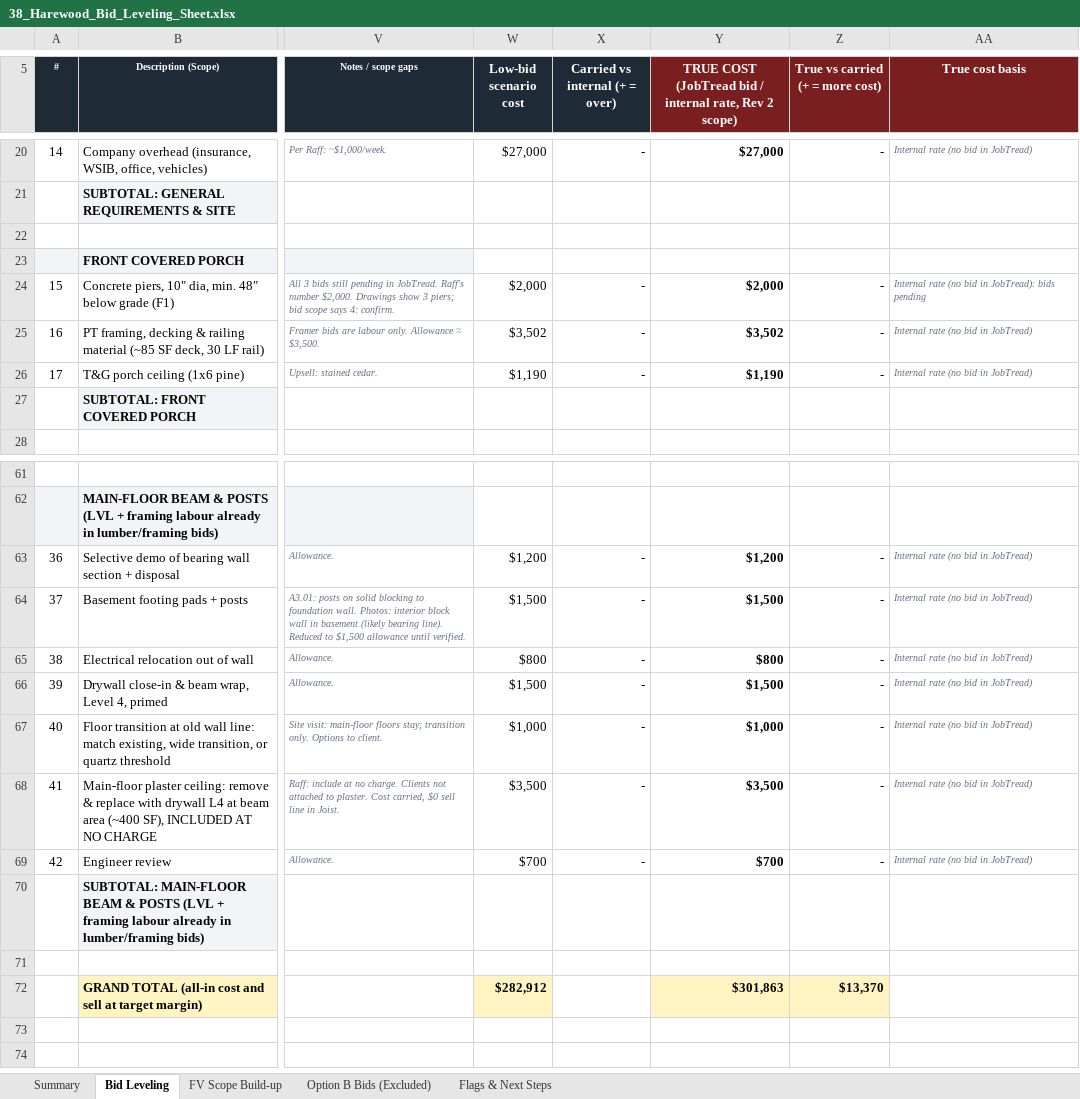
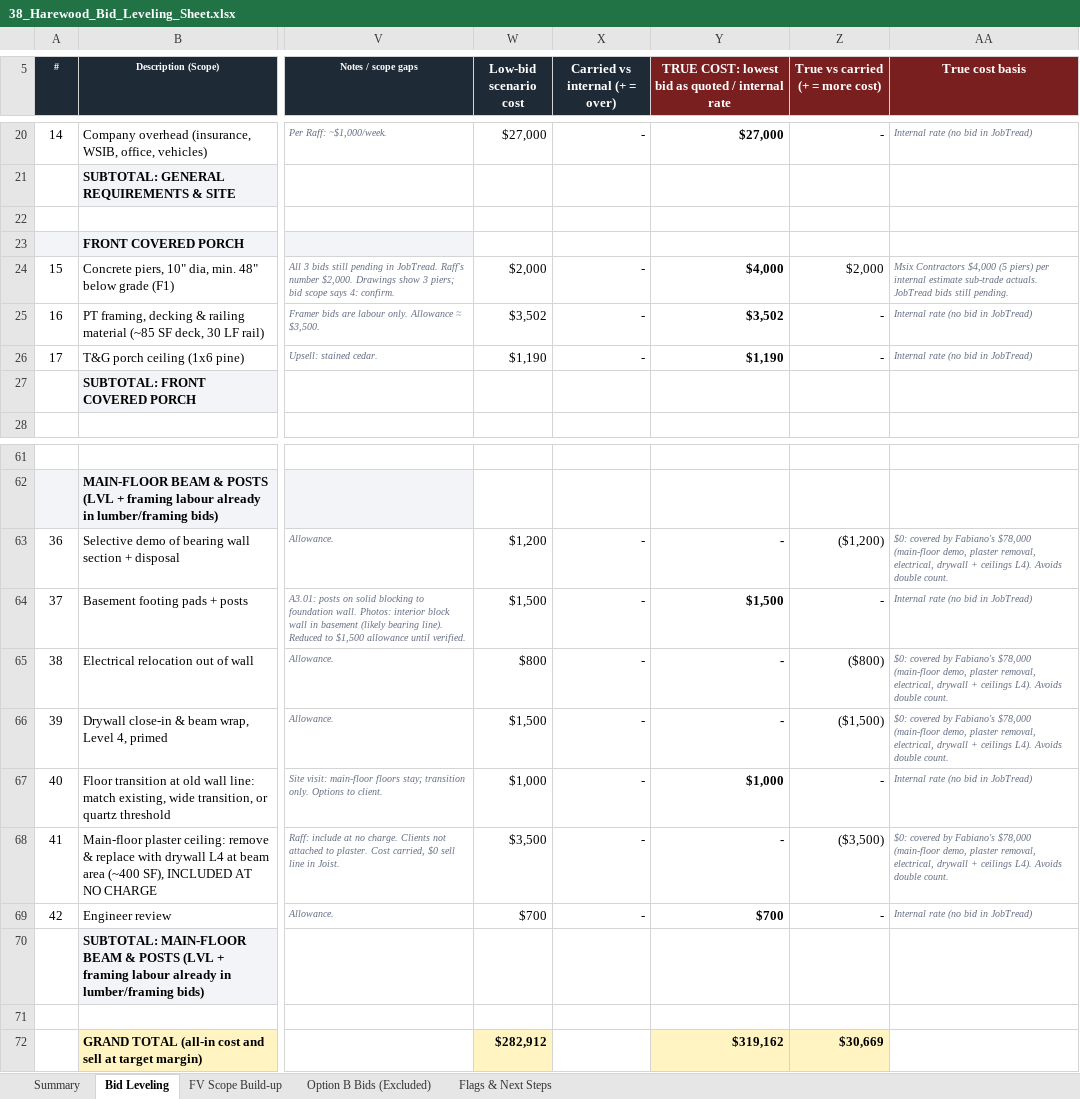
Before and after one commit to raff-cloud/laptop, an Excel workbook: Harewood/38_Harewood_Bid_Leveling_Sheet.xlsx, sheet Bid Leveling, drawn as a sheet; only a part is shown, gaps mark what is left out; values as stored, in another font and other column widths than the file's, no borders; conditional formats not drawn; the diff covers the shown part only; the diff names each change by its address in the sheet, - before the commit and + after, or states it on an @@ line.

```diff
--- a/Harewood/38_Harewood_Bid_Leveling_Sheet.xlsx (sheet Bid Leveling)
+++ b/Harewood/38_Harewood_Bid_Leveling_Sheet.xlsx (sheet Bid Leveling)
-Y5: TRUE COST (JobTread bid / internal rate, Rev 2 scope)
+Y5: TRUE COST: lowest bid as quoted / internal rate
-Y24: $2,000
+Y24: $4,000
-Z24 (True vs carried (+ = more cost)): -
+Z24 (True vs carried (+ = more cost)): $2,000
-AA24 (True cost basis): Internal rate (no bid in JobTread): bids pending
+AA24 (True cost basis): Msix Contractors $4,000 (5 piers) per internal estimate sub-trade actuals. JobTread bids still pending.
-Y63: $1,200
+Y63: -
-Z63 (True vs carried (+ = more cost)): -
+Z63 (True vs carried (+ = more cost)): ($1,200)
-AA63 (True cost basis): Internal rate (no bid in JobTread)
+AA63 (True cost basis): $0: covered by Fabiano's $78,000 (main-floor demo, plaster removal, electrical, drywall + ceilings L4). Avoids double count.
-Y65: $800
+Y65: -
-Z65 (True vs carried (+ = more cost)): -
+Z65 (True vs carried (+ = more cost)): ($800)
-AA65:AA66 (True cost basis): Internal rate (no bid in JobTread)
+AA65:AA66 (True cost basis): $0: covered by Fabiano's $78,000 (main-floor demo, plaster removal, electrical, drywall + ceilings L4). Avoids double count.
-Y66: $1,500
+Y66: -
-Z66 (True vs carried (+ = more cost)): -
+Z66 (True vs carried (+ = more cost)): ($1,500)
-Y68: $3,500
+Y68: -
-Z68 (True vs carried (+ = more cost)): -
+Z68 (True vs carried (+ = more cost)): ($3,500)
-AA68 (True cost basis): Internal rate (no bid in JobTread)
+AA68 (True cost basis): $0: covered by Fabiano's $78,000 (main-floor demo, plaster removal, electrical, drywall + ceilings L4). Avoids double count.
-Y72: $301,863
+Y72: $319,162
-Z72 (True vs carried (+ = more cost)): $13,370
+Z72 (True vs carried (+ = more cost)): $30,669
```
Also changed, not shown: 29 edited cells elsewhere in this sheet, sheet Summary, formulas that keep their value.
